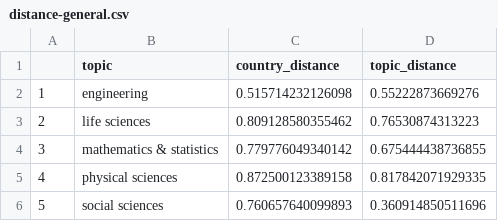
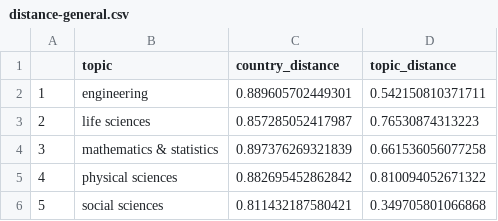
Before and after one commit to hrvg/wateReview, a CSV file: inst/extdata/distance-general.csv, drawn as a sheet.

```diff
--- a/inst/extdata/distance-general.csv
+++ b/inst/extdata/distance-general.csv
@@ -1,6 +1,6 @@
 "","topic","country_distance","topic_distance"
-"1","engineering",0.515714232126098,0.55222873669276
-"2","life sciences",0.809128580355462,0.76530874313223
-"3","mathematics & statistics",0.779776049340142,0.675444438736855
-"4","physical sciences",0.872500123389158,0.817842071929335
-"5","social sciences",0.760657640099893,0.360914850511696
+"1","engineering",0.889605702449301,0.542150810371711
+"2","life sciences",0.857285052417987,0.76530874313223
+"3","mathematics & statistics",0.897376269321839,0.661536056077258
+"4","physical sciences",0.882695452862842,0.810094052671322
+"5","social sciences",0.811432187580421,0.349705801066868
```
Also changed, not shown: inst/extdata/distance-budget.csv, inst/extdata/distance-methods.csv, 10 other files.
